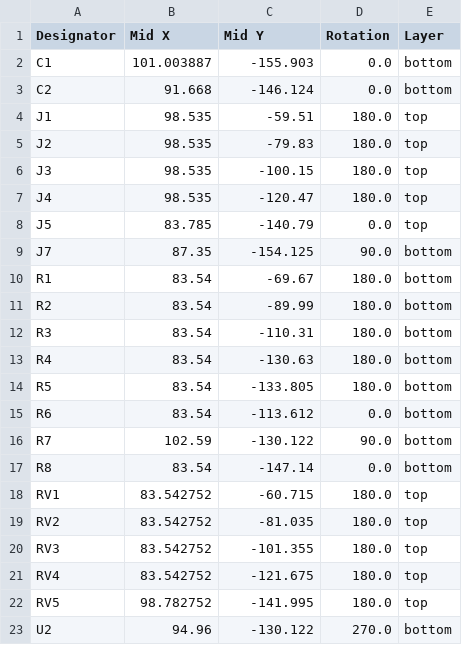
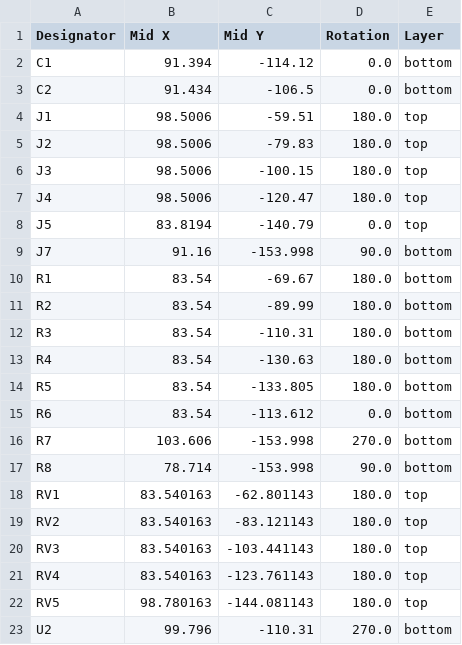
Before and after one commit to fablabnk/HagiwoMixer, a CSV file: production/positions.csv, drawn as a sheet.

```diff
--- a/production/positions.csv
+++ b/production/positions.csv
@@ -1,10 +1,10 @@
 Designator,Mid X,Mid Y,Rotation,Layer
-C1,101.003887,-155.903,0.0,bottom
-C2,91.668,-146.124,0.0,bottom
-J1,98.535,-59.51,180.0,top
-J2,98.535,-79.83,180.0,top
-J3,98.535,-100.15,180.0,top
-J4,98.535,-120.47,180.0,top
-J5,83.785,-140.79,0.0,top
-J7,87.35,-154.125,90.0,bottom
+C1,91.394,-114.12,0.0,bottom
+C2,91.434,-106.5,0.0,bottom
+J1,98.5006,-59.51,180.0,top
+J2,98.5006,-79.83,180.0,top
+J3,98.5006,-100.15,180.0,top
+J4,98.5006,-120.47,180.0,top
+J5,83.8194,-140.79,0.0,top
+J7,91.16,-153.998,90.0,bottom
 R1,83.54,-69.67,180.0,bottom
@@ -15,9 +15,9 @@ R5,83.54,-133.805,180.0,bottom
 R6,83.54,-113.612,0.0,bottom
-R7,102.59,-130.122,90.0,bottom
-R8,83.54,-147.14,0.0,bottom
-RV1,83.542752,-60.715,180.0,top
-RV2,83.542752,-81.035,180.0,top
-RV3,83.542752,-101.355,180.0,top
-RV4,83.542752,-121.675,180.0,top
-RV5,98.782752,-141.995,180.0,top
-U2,94.96,-130.122,270.0,bottom
+R7,103.606,-153.998,270.0,bottom
+R8,78.714,-153.998,90.0,bottom
+RV1,83.540163,-62.801143,180.0,top
+RV2,83.540163,-83.121143,180.0,top
+RV3,83.540163,-103.441143,180.0,top
+RV4,83.540163,-123.761143,180.0,top
+RV5,98.780163,-144.081143,180.0,top
+U2,99.796,-110.31,270.0,bottom
```
Also changed, not shown: 26 other files.
